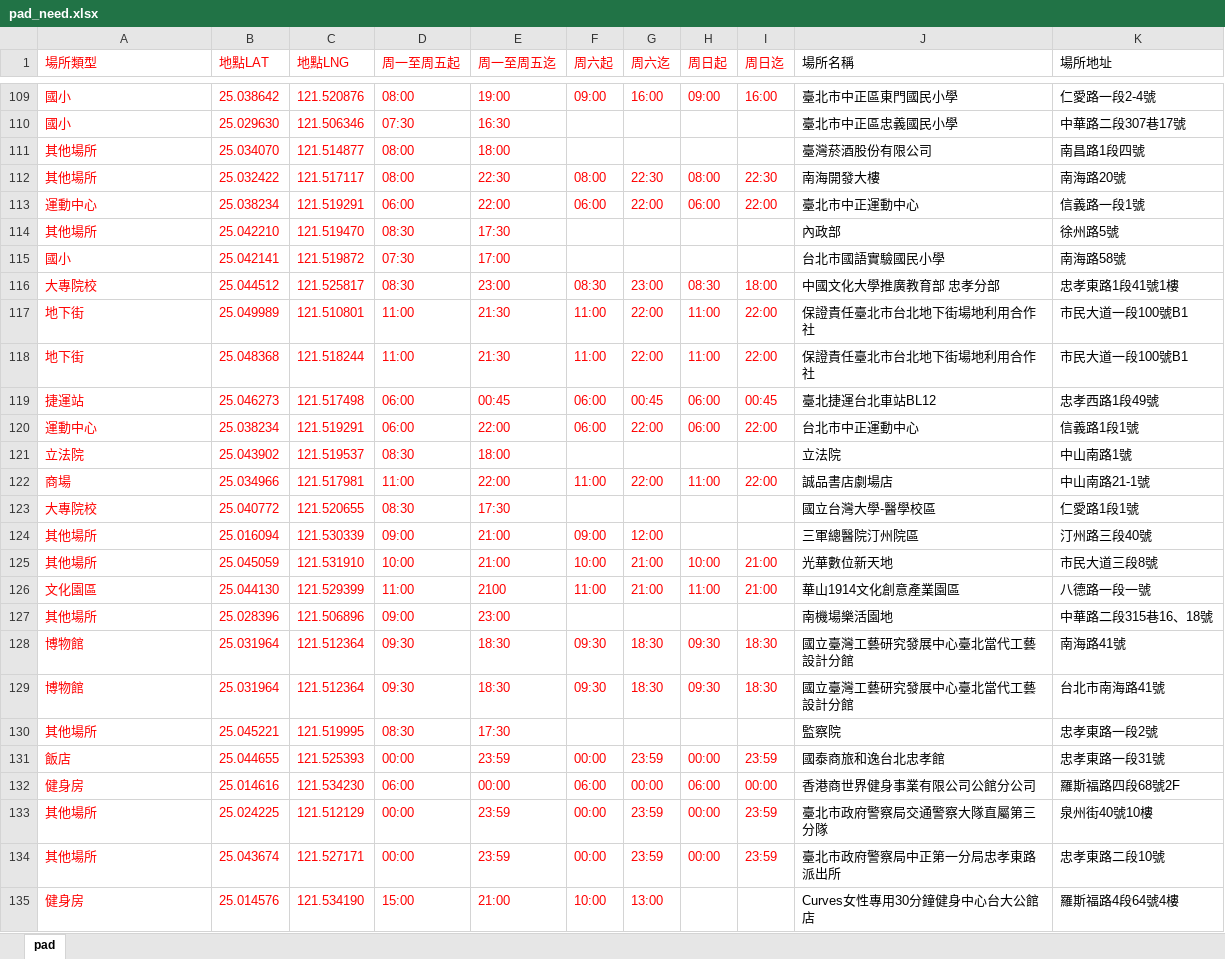
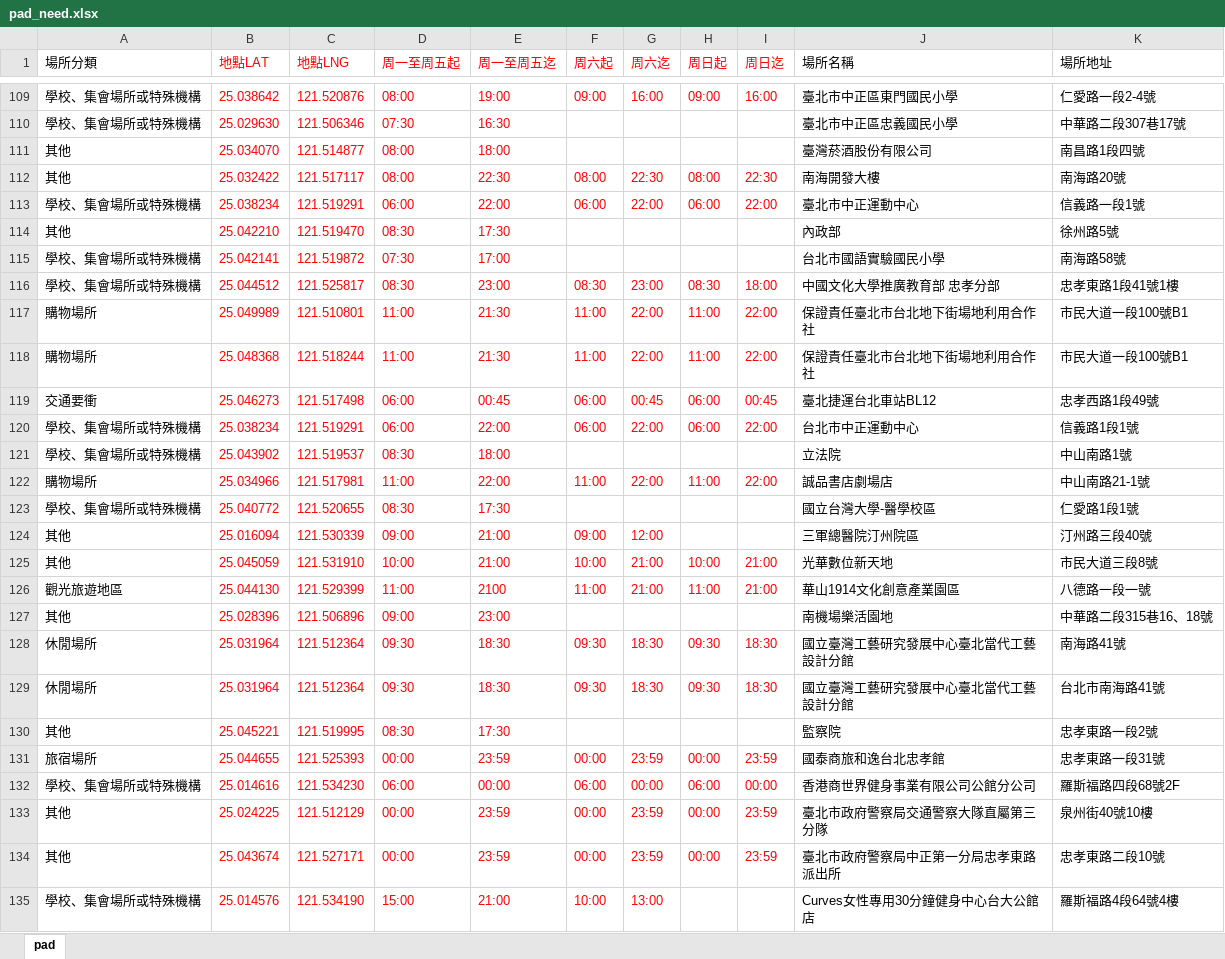
Before and after one commit to PeterTing/AED_analysis, an Excel workbook: data/pad_need.xlsx, sheet pad, drawn as a sheet; only a part is shown, gaps mark what is left out; values as stored, in another font and other column widths than the file's, no borders; the diff covers the shown part only; the diff names each change by its address in the sheet, - before the commit and + after, or states it on an @@ line.

```diff
--- a/data/pad_need.xlsx (sheet pad)
+++ b/data/pad_need.xlsx (sheet pad)
-A1: 場所類型
+A1: 場所分類
-A1:A135 text colour: #FF0000
+A1:A135 text colour: black
-A109:A110 (場所分類): 國小
+A109:A110 (場所分類): 學校、集會場所或特殊機構
-A111:A112 (場所分類): 其他場所
+A111:A112 (場所分類): 其他
-A113 (場所分類): 運動中心
+A113 (場所分類): 學校、集會場所或特殊機構
-A114 (場所分類): 其他場所
+A114 (場所分類): 其他
-A115 (場所分類): 國小
+A115 (場所分類): 學校、集會場所或特殊機構
-A116 (場所分類): 大專院校
+A116 (場所分類): 學校、集會場所或特殊機構
-A117:A118 (場所分類): 地下街
+A117:A118 (場所分類): 購物場所
-A119 (場所分類): 捷運站
+A119 (場所分類): 交通要衝
-A120 (場所分類): 運動中心
+A120 (場所分類): 學校、集會場所或特殊機構
-A121 (場所分類): 立法院
+A121 (場所分類): 學校、集會場所或特殊機構
-A122 (場所分類): 商場
+A122 (場所分類): 購物場所
-A123 (場所分類): 大專院校
+A123 (場所分類): 學校、集會場所或特殊機構
-A124:A125 (場所分類): 其他場所
+A124:A125 (場所分類): 其他
-A126 (場所分類): 文化園區
+A126 (場所分類): 觀光旅遊地區
-A127 (場所分類): 其他場所
+A127 (場所分類): 其他
-A128:A129 (場所分類): 博物館
+A128:A129 (場所分類): 休閒場所
-A130 (場所分類): 其他場所
+A130 (場所分類): 其他
-A131 (場所分類): 飯店
+A131 (場所分類): 旅宿場所
-A132 (場所分類): 健身房
+A132 (場所分類): 學校、集會場所或特殊機構
-A133:A134 (場所分類): 其他場所
+A133:A134 (場所分類): 其他
-A135 (場所分類): 健身房
+A135 (場所分類): 學校、集會場所或特殊機構
```
Also changed, not shown: 178 edited cells and cell formats elsewhere in this sheet, 2 other files.
